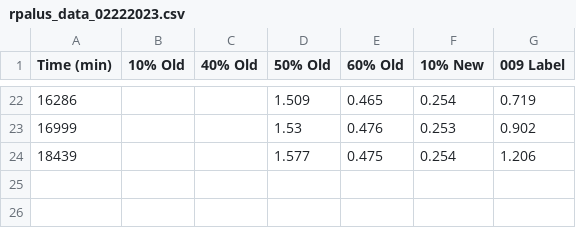
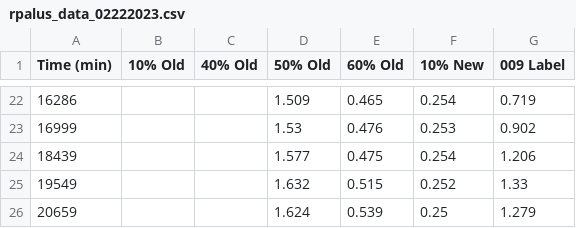
Before and after one commit to giauyentran/rpalus, a CSV file: rpalus_data_02222023.csv, drawn as a sheet; only a part is shown, gaps mark what is left out.

Commit message:
add data

```diff
--- a/rpalus_data_02222023.csv
+++ b/rpalus_data_02222023.csv
@@ -24 +24,3 @@
 18439,,,1.577,0.475,0.254,1.206
+19549,,,1.632,0.515,0.252,1.33
+20659,,,1.624,0.539,0.25,1.279
```
